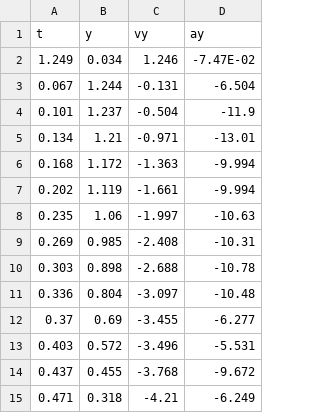
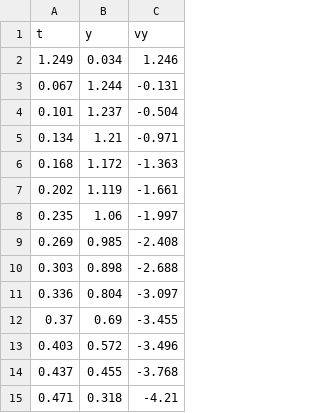
Before and after one commit to vlazo1214/Lab2, a CSV file: TwoObjectsData.csv, drawn as a sheet; the diff names each change by its address in the sheet, - before the commit and + after, or states it on an @@ line.

Commit message:
Update TwoObjectsData.csv

```diff
--- a/TwoObjectsData.csv
+++ b/TwoObjectsData.csv
-column D (ay), rows 2-15: -7.47E-02 | -6.504 | -11.9 | -13.01 | -9.994 | -9.994 | -10.63 | -10.31 | -10.78 | -10.48 | -6.277 | -5.531 | -9.672 | -6.249
```
